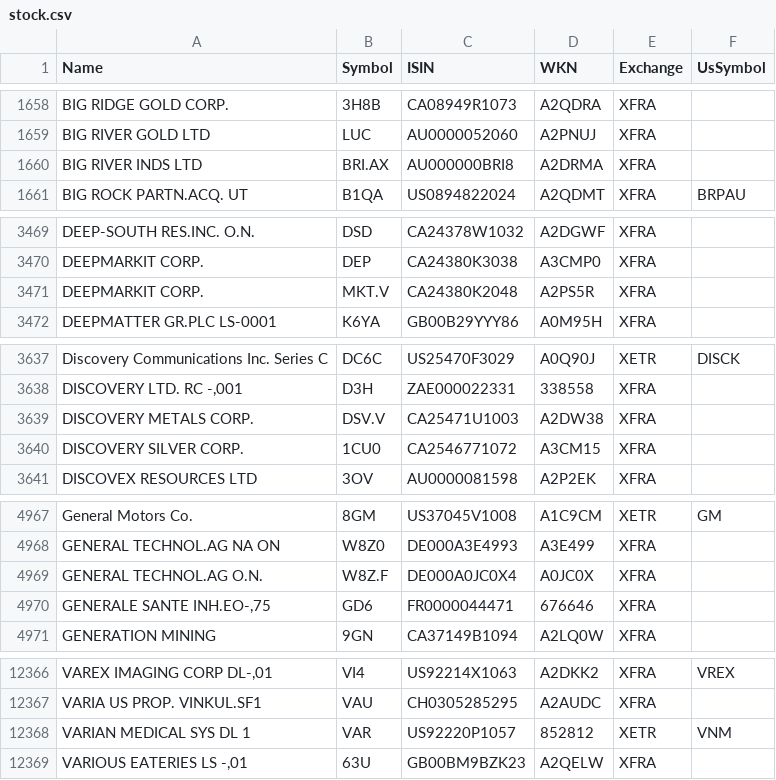
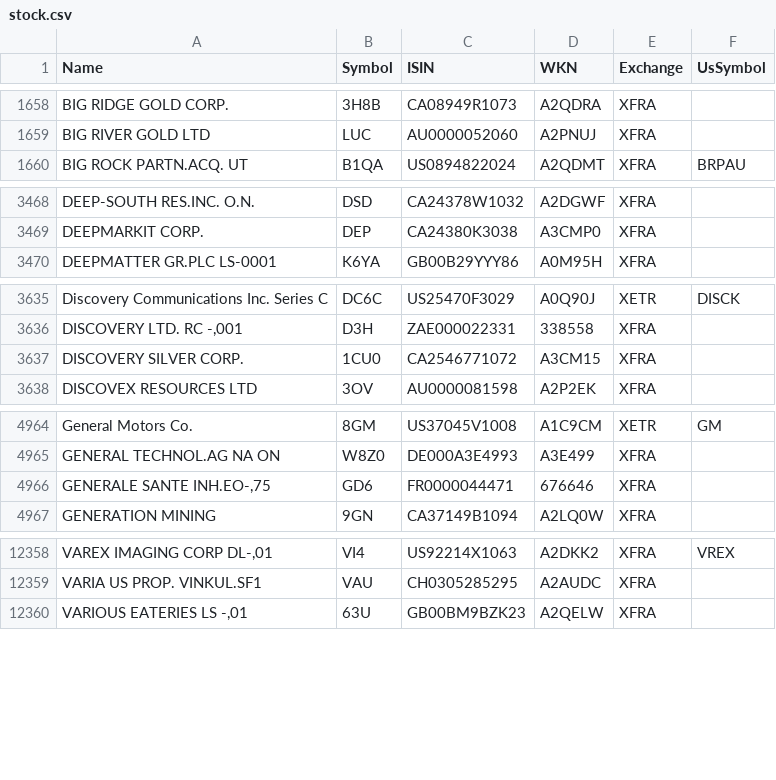
Before and after one commit to BenediktBertsch/German-Stock-Exchange, a CSV file: stock.csv, drawn as a sheet; only a part is shown, gaps mark what is left out; removed rows and columns are numbered as before the commit, all else as after; the diff covers the shown part only; the diff names each change by its address in the sheet, - before the commit and + after, or states it on an @@ line.

Commit message:
Updated data to 4/16/2021

```diff
--- a/stock.csv
+++ b/stock.csv
-row 1660: BIG RIVER INDS LTD | BRI.AX | AU000000BRI8 | A2DRMA | XFRA
-row 3471: DEEPMARKIT CORP. | MKT.V | CA24380K2048 | A2PS5R | XFRA
-row 3639: DISCOVERY METALS CORP. | DSV.V | CA25471U1003 | A2DW38 | XFRA
-row 4969: GENERAL TECHNOL.AG O.N. | W8Z.F | DE000A0JC0X4 | A0JC0X | XFRA
-row 12368: VARIAN MEDICAL SYS DL 1 | VAR | US92220P1057 | 852812 | XETR | VNM
```
Also changed, not shown: 6 removed rows, 1 moved row and 8 edited cells elsewhere in this file.
